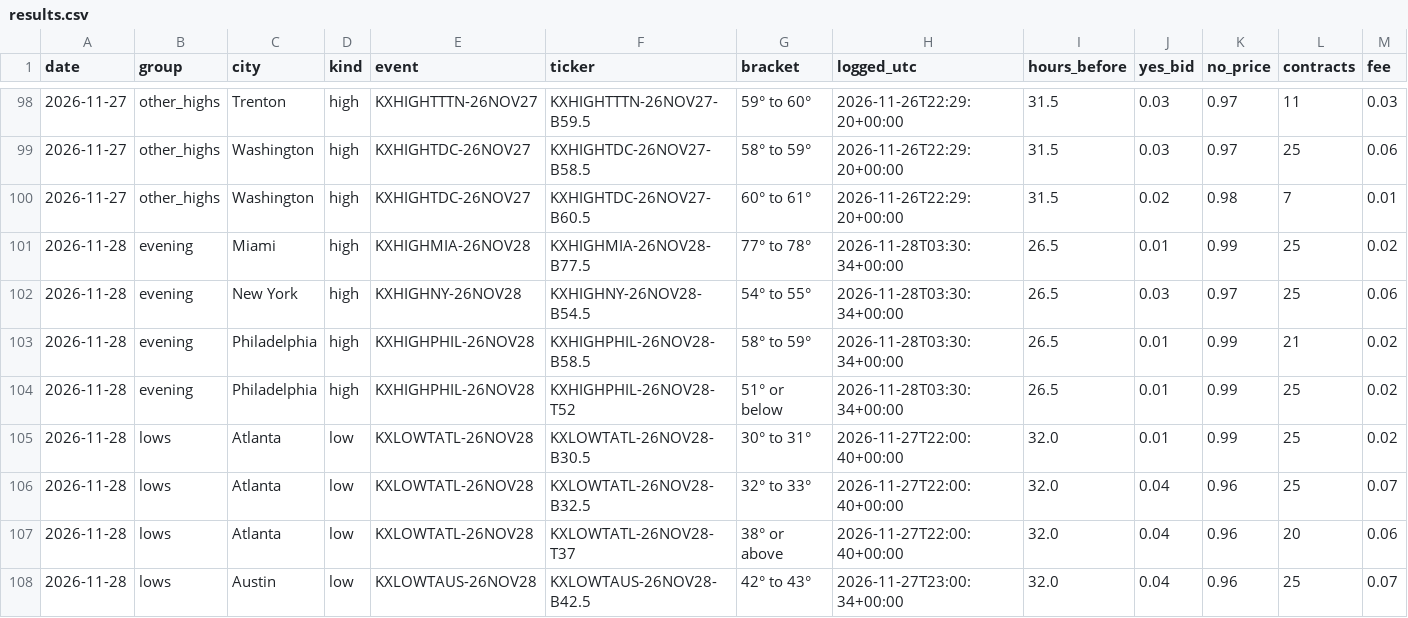
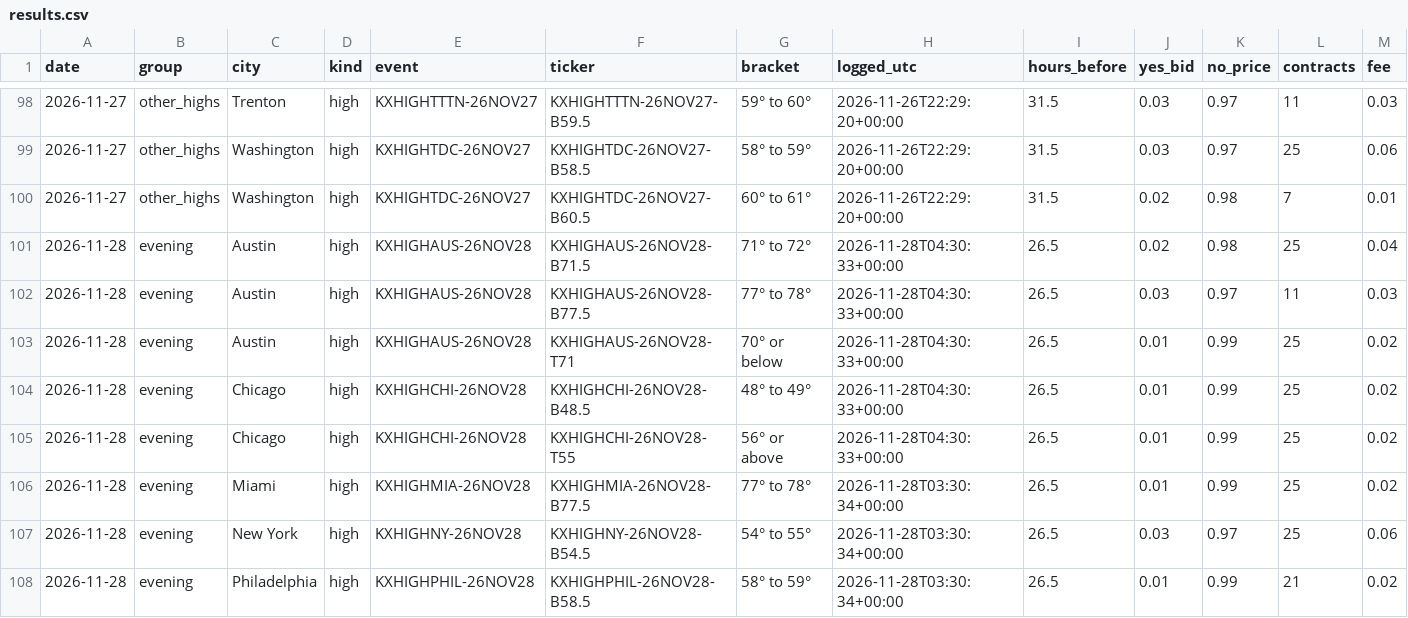
Before and after one commit to investment-analytics3/nba-pregame, a CSV file: docs/wx/results.csv, drawn as a sheet; only a part is shown, gaps mark what is left out; the shorter side is filled out with more unchanged rows; rows hold the shown columns only; the diff names each change by its address in the sheet, - before the commit and + after, or states it on an @@ line.

```diff
--- a/docs/wx/results.csv
+++ b/docs/wx/results.csv
+row 101: 2026-11-28 | evening | Austin | high | KXHIGHAUS-26NOV28 | KXHIGHAUS-26NOV28-B71.5 | 71° to 72° | 2026-11-28T04:30:33+00:00 | 26.5 | 0.02 | 0.98 | 25 | 0.04
+row 102: 2026-11-28 | evening | Austin | high | KXHIGHAUS-26NOV28 | KXHIGHAUS-26NOV28-B77.5 | 77° to 78° | 2026-11-28T04:30:33+00:00 | 26.5 | 0.03 | 0.97 | 11 | 0.03
+row 103: 2026-11-28 | evening | Austin | high | KXHIGHAUS-26NOV28 | KXHIGHAUS-26NOV28-T71 | 70° or below | 2026-11-28T04:30:33+00:00 | 26.5 | 0.01 | 0.99 | 25 | 0.02
+row 104: 2026-11-28 | evening | Chicago | high | KXHIGHCHI-26NOV28 | KXHIGHCHI-26NOV28-B48.5 | 48° to 49° | 2026-11-28T04:30:33+00:00 | 26.5 | 0.01 | 0.99 | 25 | 0.02
+row 105: 2026-11-28 | evening | Chicago | high | KXHIGHCHI-26NOV28 | KXHIGHCHI-26NOV28-T55 | 56° or above | 2026-11-28T04:30:33+00:00 | 26.5 | 0.01 | 0.99 | 25 | 0.02
```
Also changed, not shown: 5 other files.
